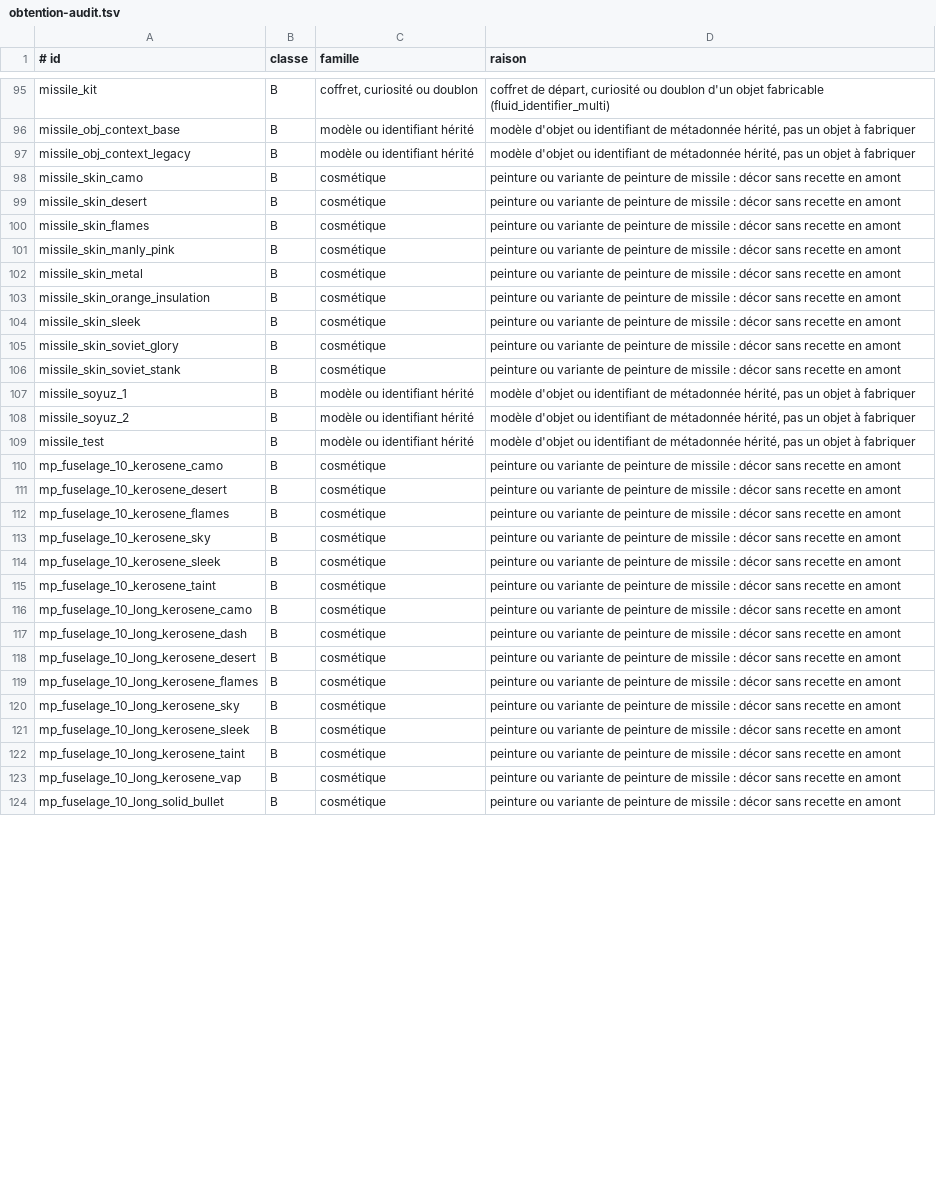
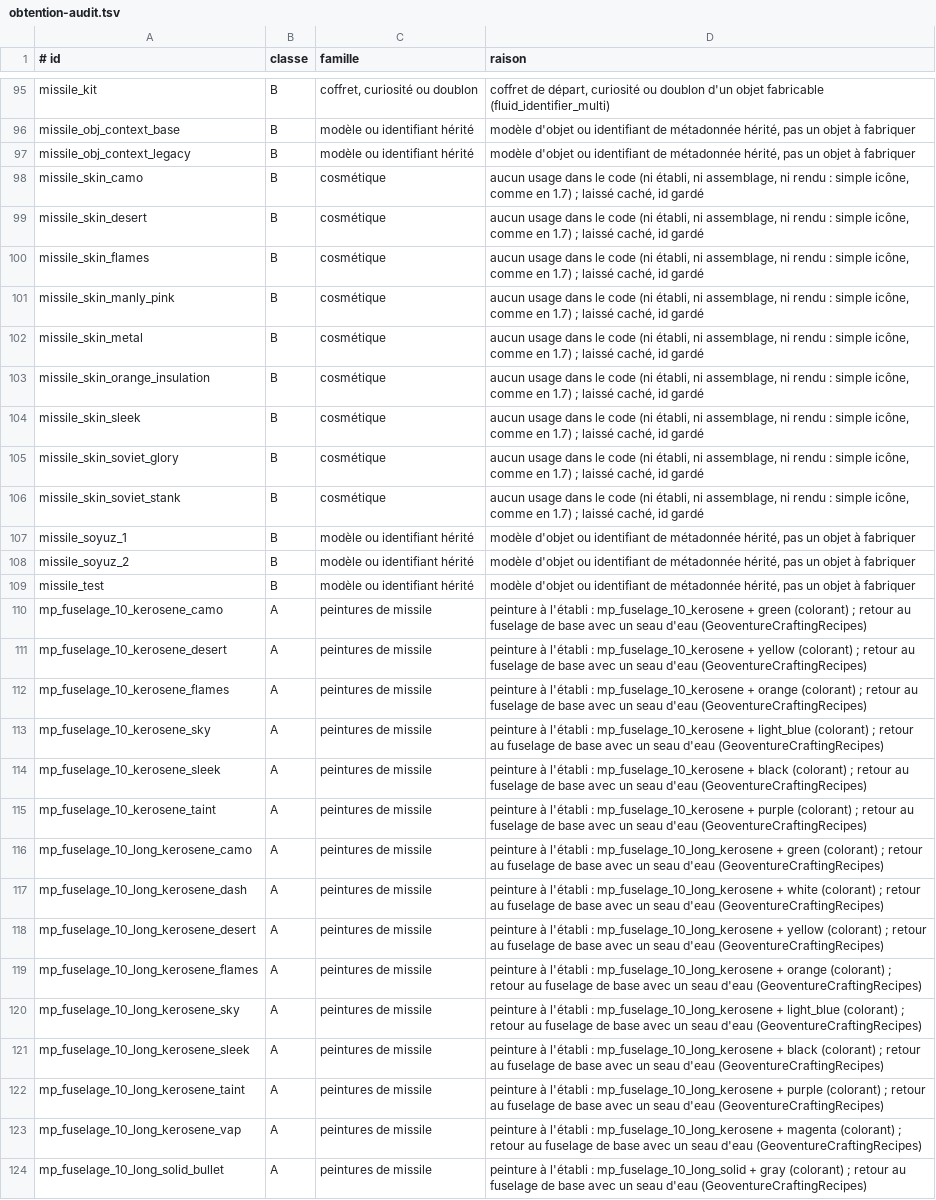
Before and after one commit to Geoventure-MC/GeoNTM, a TSV file: docs/perimetre/obtention-audit.tsv, drawn as a sheet; only a part is shown, gaps mark what is left out; the diff covers the shown part only; the diff names each change by its address in the sheet, - before the commit and + after, or states it on an @@ line.

```diff
--- a/docs/perimetre/obtention-audit.tsv
+++ b/docs/perimetre/obtention-audit.tsv
-D98:D106 (raison): peinture ou variante de peinture de missile : décor sans recette en amont
+D98:D106 (raison): aucun usage dans le code (ni établi, ni assemblage, ni rendu : simple icône, comme en 1.7) ; laissé caché, id gardé
-B110:B124 (classe): B
+B110:B124 (classe): A
-C110:C124 (famille): cosmétique
+C110:C124 (famille): peintures de missile
-D110 (raison): peinture ou variante de peinture de missile : décor sans recette en amont
+D110 (raison): peinture à l'établi : mp_fuselage_10_kerosene + green (colorant) ; retour au fuselage de base avec un seau d'eau (GeoventureCraftingRecipes)
-D111 (raison): peinture ou variante de peinture de missile : décor sans recette en amont
+D111 (raison): peinture à l'établi : mp_fuselage_10_kerosene + yellow (colorant) ; retour au fuselage de base avec un seau d'eau (GeoventureCraftingRecipes)
-D112 (raison): peinture ou variante de peinture de missile : décor sans recette en amont
+D112 (raison): peinture à l'établi : mp_fuselage_10_kerosene + orange (colorant) ; retour au fuselage de base avec un seau d'eau (GeoventureCraftingRecipes)
-D113 (raison): peinture ou variante de peinture de missile : décor sans recette en amont
+D113 (raison): peinture à l'établi : mp_fuselage_10_kerosene + light_blue (colorant) ; retour au fuselage de base avec un seau d'eau (GeoventureCraftingRecipes)
-D114 (raison): peinture ou variante de peinture de missile : décor sans recette en amont
+D114 (raison): peinture à l'établi : mp_fuselage_10_kerosene + black (colorant) ; retour au fuselage de base avec un seau d'eau (GeoventureCraftingRecipes)
-D115 (raison): peinture ou variante de peinture de missile : décor sans recette en amont
+D115 (raison): peinture à l'établi : mp_fuselage_10_kerosene + purple (colorant) ; retour au fuselage de base avec un seau d'eau (GeoventureCraftingRecipes)
-D116 (raison): peinture ou variante de peinture de missile : décor sans recette en amont
+D116 (raison): peinture à l'établi : mp_fuselage_10_long_kerosene + green (colorant) ; retour au fuselage de base avec un seau d'eau (GeoventureCraftingRecipes)
-D117 (raison): peinture ou variante de peinture de missile : décor sans recette en amont
+D117 (raison): peinture à l'établi : mp_fuselage_10_long_kerosene + white (colorant) ; retour au fuselage de base avec un seau d'eau (GeoventureCraftingRecipes)
-D118 (raison): peinture ou variante de peinture de missile : décor sans recette en amont
+D118 (raison): peinture à l'établi : mp_fuselage_10_long_kerosene + yellow (colorant) ; retour au fuselage de base avec un seau d'eau (GeoventureCraftingRecipes)
-D119 (raison): peinture ou variante de peinture de missile : décor sans recette en amont
+D119 (raison): peinture à l'établi : mp_fuselage_10_long_kerosene + orange (colorant) ; retour au fuselage de base avec un seau d'eau (GeoventureCraftingRecipes)
-D120 (raison): peinture ou variante de peinture de missile : décor sans recette en amont
+D120 (raison): peinture à l'établi : mp_fuselage_10_long_kerosene + light_blue (colorant) ; retour au fuselage de base avec un seau d'eau (GeoventureCraftingRecipes)
-D121 (raison): peinture ou variante de peinture de missile : décor sans recette en amont
+D121 (raison): peinture à l'établi : mp_fuselage_10_long_kerosene + black (colorant) ; retour au fuselage de base avec un seau d'eau (GeoventureCraftingRecipes)
-D122 (raison): peinture ou variante de peinture de missile : décor sans recette en amont
+D122 (raison): peinture à l'établi : mp_fuselage_10_long_kerosene + purple (colorant) ; retour au fuselage de base avec un seau d'eau (GeoventureCraftingRecipes)
-D123 (raison): peinture ou variante de peinture de missile : décor sans recette en amont
+D123 (raison): peinture à l'établi : mp_fuselage_10_long_kerosene + magenta (colorant) ; retour au fuselage de base avec un seau d'eau (GeoventureCraftingRecipes)
-D124 (raison): peinture ou variante de peinture de missile : décor sans recette en amont
+D124 (raison): peinture à l'établi : mp_fuselage_10_long_solid + gray (colorant) ; retour au fuselage de base avec un seau d'eau (GeoventureCraftingRecipes)
```
Also changed, not shown: 99 edited cells elsewhere in this file, 6 other files.
